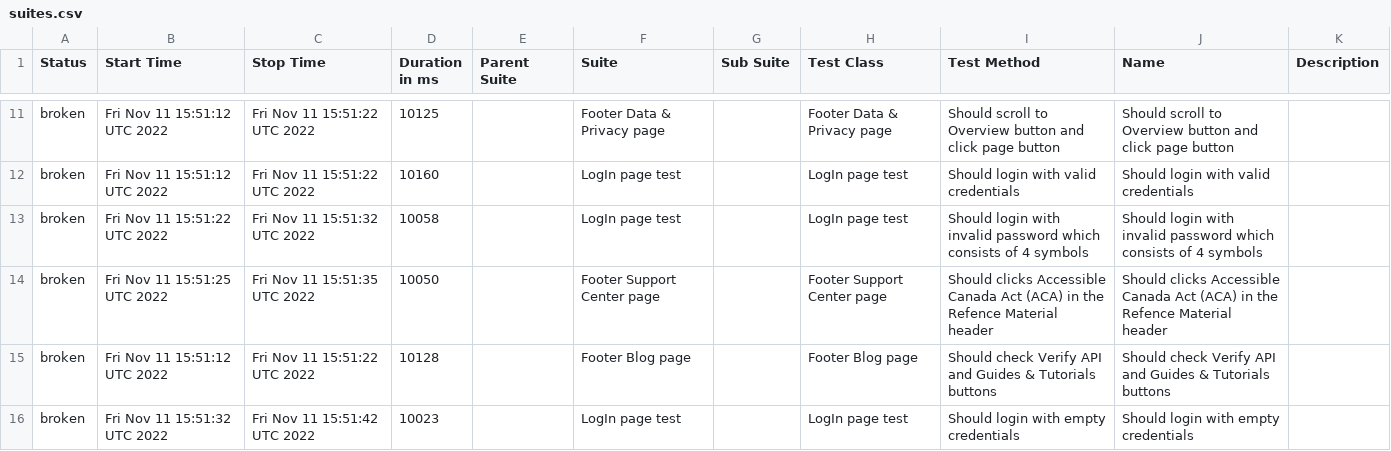
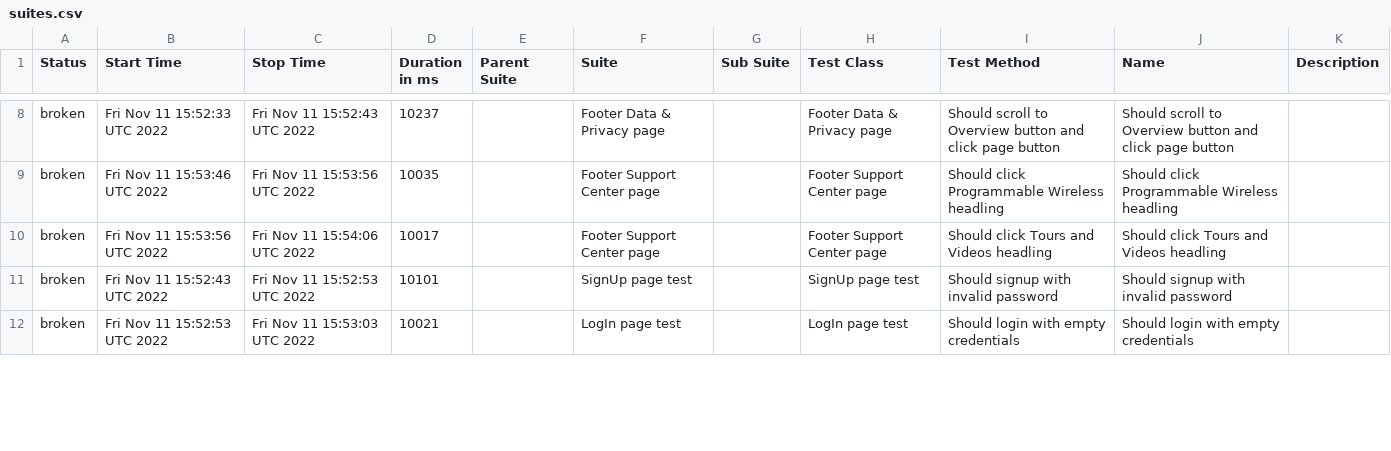
Before and after one commit to Kar1stan/WebdriverTelnyxTest, a CSV file: data/suites.csv, drawn as a sheet; only a part is shown, gaps mark what is left out; the diff covers the shown part only.

Commit message:
Deploying to gh-pages from @ Kar1stan/WebdriverTelnyxTest@d103e60dc30685d3560dd66480966e19d82f0c83 🚀

```diff
--- a/data/suites.csv
+++ b/data/suites.csv
@@ -11,6 +8,5 @@
-"broken","Fri Nov 11 15:51:12 UTC 2022","Fri Nov 11 15:51:22 UTC 2022","10125","","Footer Data & Privacy page","","Footer Data & Privacy page","Should scroll to Overview button and click page button","Should scroll to Overview button and click page button",""
-"broken","Fri Nov 11 15:51:12 UTC 2022","Fri Nov 11 15:51:22 UTC 2022","10160","","LogIn page test","","LogIn page test","Should login with valid credentials","Should login with valid credentials",""
-"broken","Fri Nov 11 15:51:22 UTC 2022","Fri Nov 11 15:51:32 UTC 2022","10058","","LogIn page test","","LogIn page test","Should login with invalid password which consists of 4 symbols","Should login with invalid password which consists of 4 symbols",""
-"broken","Fri Nov 11 15:51:25 UTC 2022","Fri Nov 11 15:51:35 UTC 2022","10050","","Footer Support Center page","","Footer Support Center page","Should clicks Accessible Canada Act (ACA) in the Refence Material header","Should clicks Accessible Canada Act (ACA) in the Refence Material header",""
-"broken","Fri Nov 11 15:51:12 UTC 2022","Fri Nov 11 15:51:22 UTC 2022","10128","","Footer Blog page","","Footer Blog page","Should check Verify API and Guides & Tutorials buttons","Should check Verify API and Guides & Tutorials buttons",""
-"broken","Fri Nov 11 15:51:32 UTC 2022","Fri Nov 11 15:51:42 UTC 2022","10023","","LogIn page test","","LogIn page test","Should login with empty credentials","Should login with empty credentials",""
+"broken","Fri Nov 11 15:52:33 UTC 2022","Fri Nov 11 15:52:43 UTC 2022","10237","","Footer Data & Privacy page","","Footer Data & Privacy page","Should scroll to Overview button and click page button","Should scroll to Overview button and click page button",""
+"broken","Fri Nov 11 15:53:46 UTC 2022","Fri Nov 11 15:53:56 UTC 2022","10035","","Footer Support Center page","","Footer Support Center page","Should click Programmable Wireless headling","Should click Programmable Wireless headling",""
+"broken","Fri Nov 11 15:53:56 UTC 2022","Fri Nov 11 15:54:06 UTC 2022","10017","","Footer Support Center page","","Footer Support Center page","Should click Tours and Videos headling","Should click Tours and Videos headling",""
+"broken","Fri Nov 11 15:52:43 UTC 2022","Fri Nov 11 15:52:53 UTC 2022","10101","","SignUp page test","","SignUp page test","Should signup with invalid password","Should signup with invalid password",""
+"broken","Fri Nov 11 15:52:53 UTC 2022","Fri Nov 11 15:53:03 UTC 2022","10021","","LogIn page test","","LogIn page test","Should login with empty credentials","Should login with empty credentials",""
```
Also changed, not shown: 4 added rows, 3 removed rows and 56 edited cells elsewhere in this file, 55 other files.
